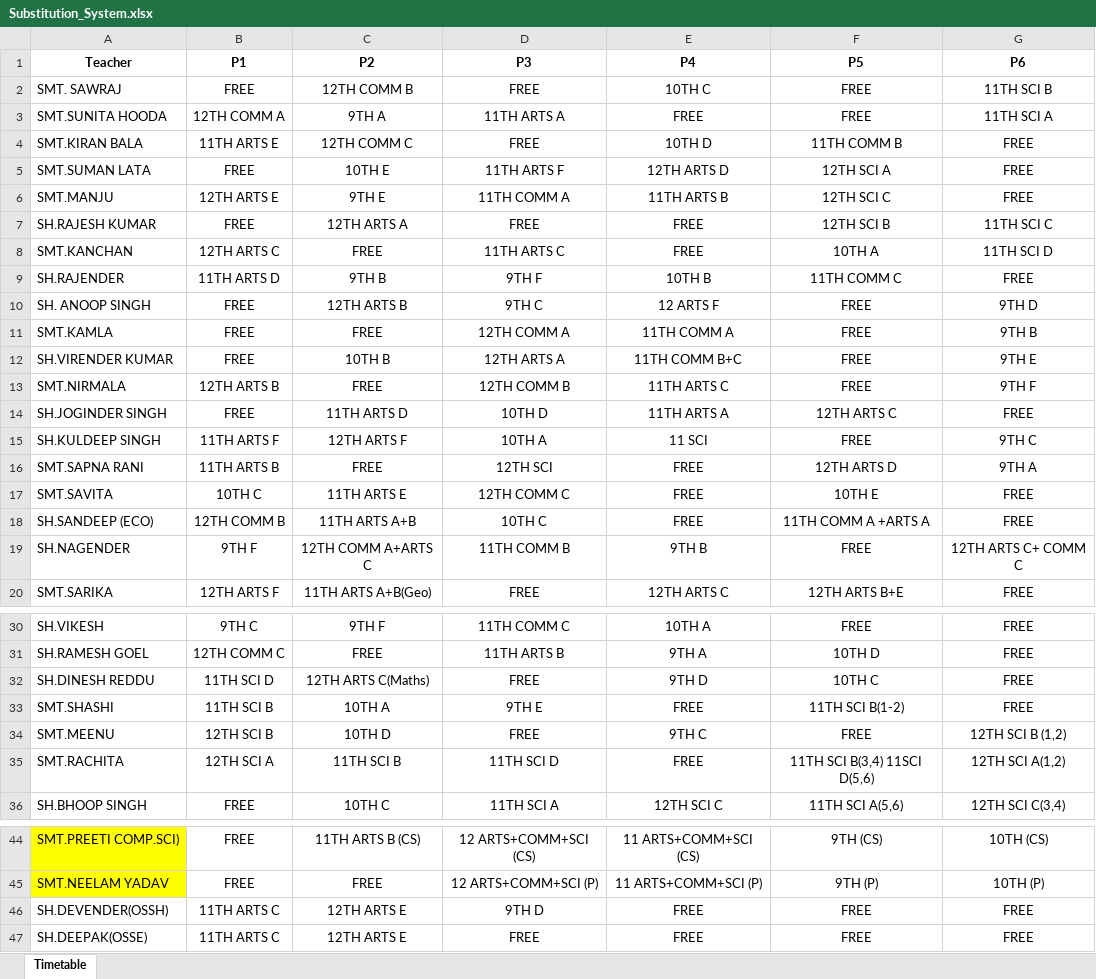
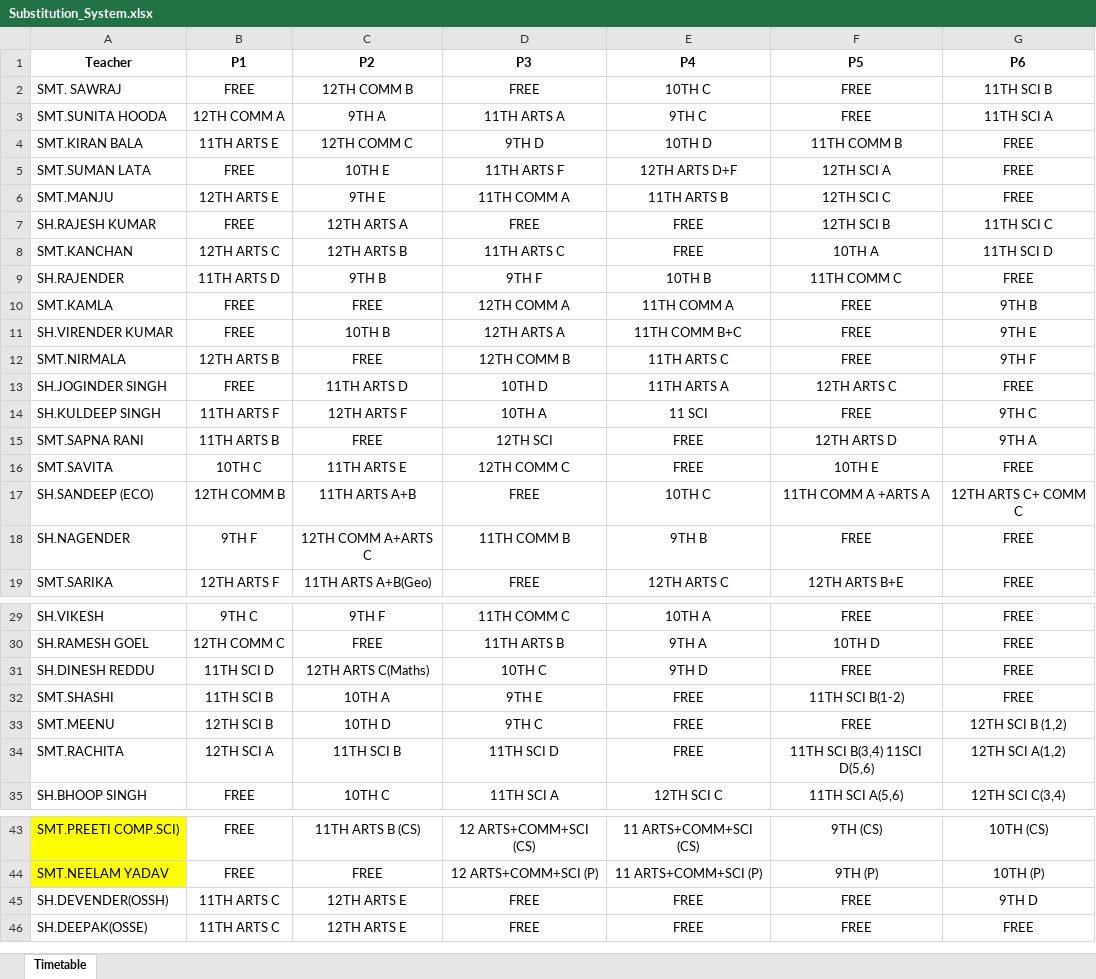
Before and after one commit to JaiGoel12/Substitute-management-v2, an Excel workbook: public/Substitution_System.xlsx, sheet Timetable, drawn as a sheet; only a part is shown, gaps mark what is left out; values as stored, in another font and other column widths than the file's, no borders; removed rows and columns are numbered as before the commit, all else as after; the diff names each change by its address in the sheet, - before the commit and + after, or states it on an @@ line.

Commit message:
ANOOP LEFT

```diff
--- a/public/Substitution_System.xlsx (sheet Timetable)
+++ b/public/Substitution_System.xlsx (sheet Timetable)
-E3 (P4): FREE
+E3 (P4): 9TH C
-D4 (P3): FREE
+D4 (P3): 9TH D
-E5 (P4): 12TH ARTS D
+E5 (P4): 12TH ARTS D+F
-C8 (P2): FREE
+C8 (P2): 12TH ARTS B
-row 10: SH. ANOOP SINGH | FREE | 12TH ARTS B | 9TH C | 12 ARTS F | FREE | 9TH D
-D17 (P3): 10TH C
+D17 (P3): FREE
-E17 (P4): FREE
+E17 (P4): 10TH C
-G17 (P6): FREE
+G17 (P6): 12TH ARTS C+ COMM C
-G18 (P6): 12TH ARTS C+ COMM C
+G18 (P6): FREE
-D31 (P3): FREE
+D31 (P3): 10TH C
-F31 (P5): 10TH C
+F31 (P5): FREE
-D33 (P3): FREE
+D33 (P3): 9TH C
-E33 (P4): 9TH C
+E33 (P4): FREE
-D45 (P3): 9TH D
+D45 (P3): FREE
-G45 (P6): FREE
+G45 (P6): 9TH D
```
Also changed, not shown: 1 other file.
